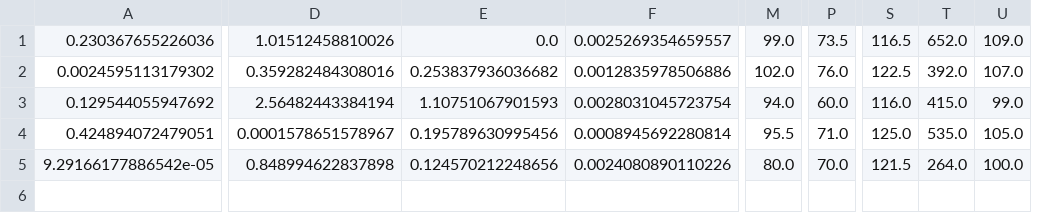
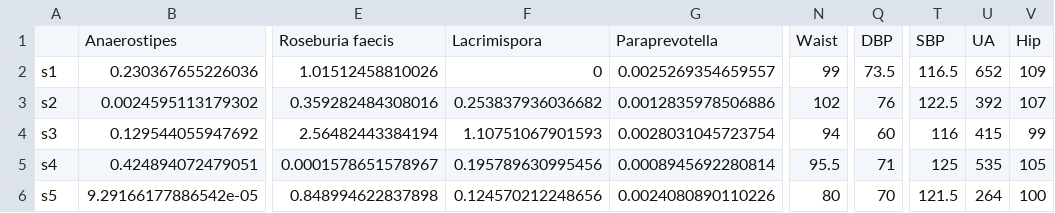
Before and after one commit to wanghui2025/Predict_RS_response_in_MAFLD, a CSV file: data/X_demo.csv, drawn as a sheet; only a part is shown, gaps mark what is left out; removed rows and columns are numbered as before the commit, all else as after; rows hold the shown columns only; the diff names each change by its address in the sheet, - before the commit and + after, or states it on an @@ line.

Commit message:
Add files via upload

```diff
--- a/data/X_demo.csv
+++ b/data/X_demo.csv
+column A, rows 2-6: s1 | s2 | s3 | s4 | s5
-column M, rows 1-5: 99.0 | 102.0 | 94.0 | 95.5 | 80.0
+column N, rows 2-6: 99 | 102 | 94 | 95.5 | 80
-column P, rows 1-5: 73.5 | 76.0 | 60.0 | 71.0 | 70.0
+column Q, rows 2-6: 73.5 | 76 | 60 | 71 | 70
-column T, rows 1-5: 652.0 | 392.0 | 415.0 | 535.0 | 264.0
-column U, rows 1-5: 109.0 | 107.0 | 99.0 | 105.0 | 100.0
+column U, rows 2-6: 652 | 392 | 415 | 535 | 264
+column V, rows 2-6: 109 | 107 | 99 | 105 | 100
+row 1:  | Anaerostipes | Roseburia faecis | Lacrimispora | Paraprevotella | Waist | DBP | SBP | UA | Hip
-F2: 0.0
+F2: 0
-T4: 116.0
+T4: 116
-T5: 125.0
+T5: 125
```
